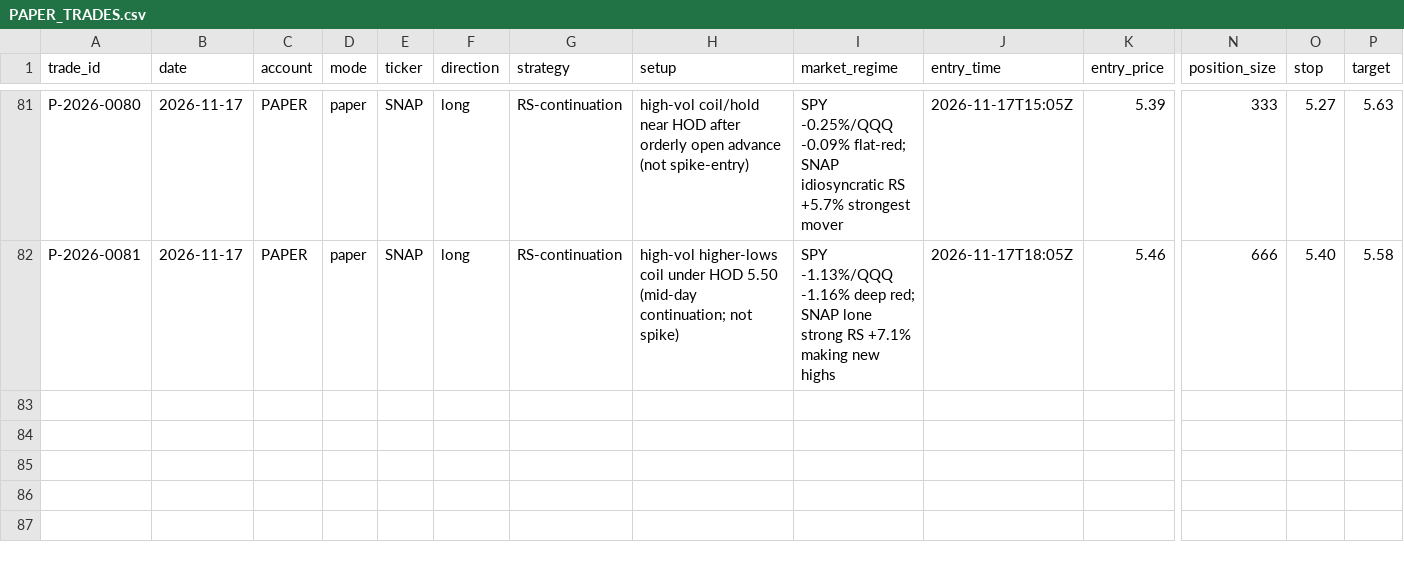
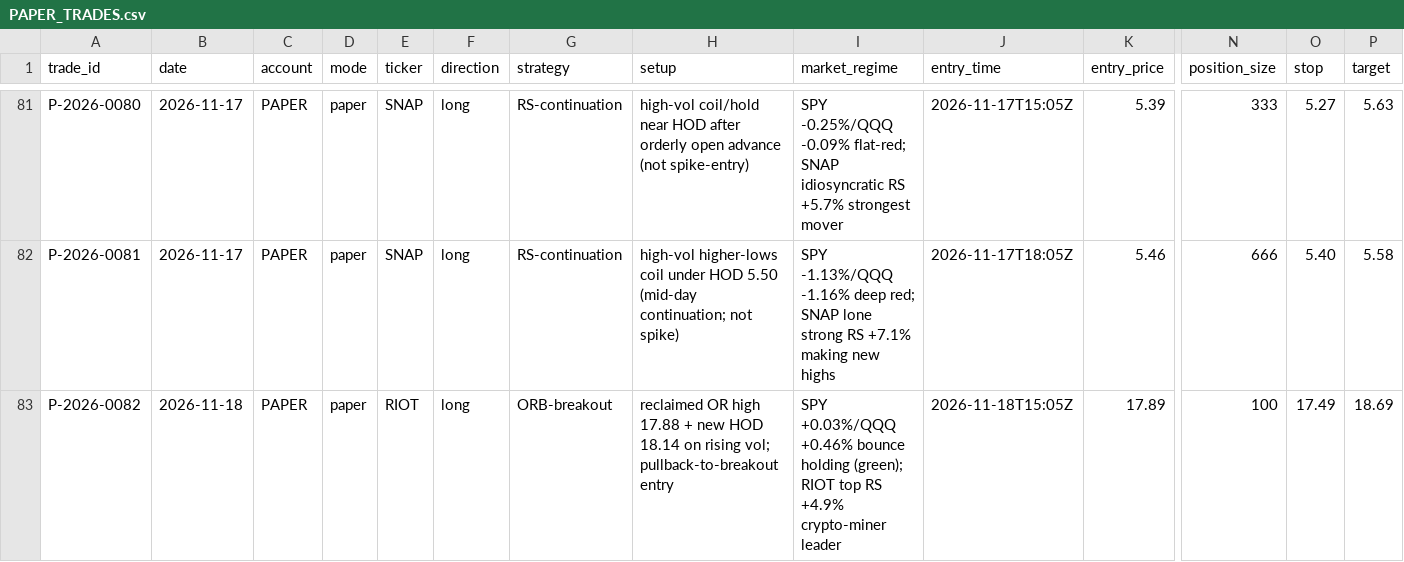
Before and after one commit to Taido097/Trading-Agent-, a CSV file: data/PAPER_TRADES.csv, drawn as a sheet; only a part is shown, gaps mark what is left out; rows hold the shown columns only; the diff names each change by its address in the sheet, - before the commit and + after, or states it on an @@ line.

```diff
--- a/data/PAPER_TRADES.csv
+++ b/data/PAPER_TRADES.csv
+row 83: P-2026-0082 | 2026-11-18 | PAPER | paper | RIOT | long | ORB-breakout | reclaimed OR high 17.88 + new HOD 18.14 on rising vol; pullback-to-breakout entry | SPY +0.03%/QQQ +0.46% bounce holding (green); RIOT top RS +4.9% crypto-miner leader | 2026-11-18T15:05Z | 17.89 | 100 | 17.49 | 18.69
```
Also changed, not shown: data/REJECTED_TRADES.csv, 1 other file.
